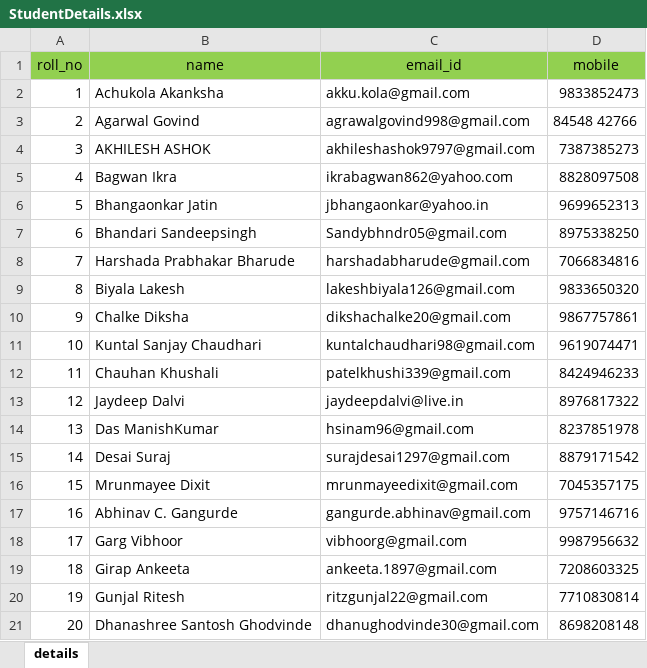
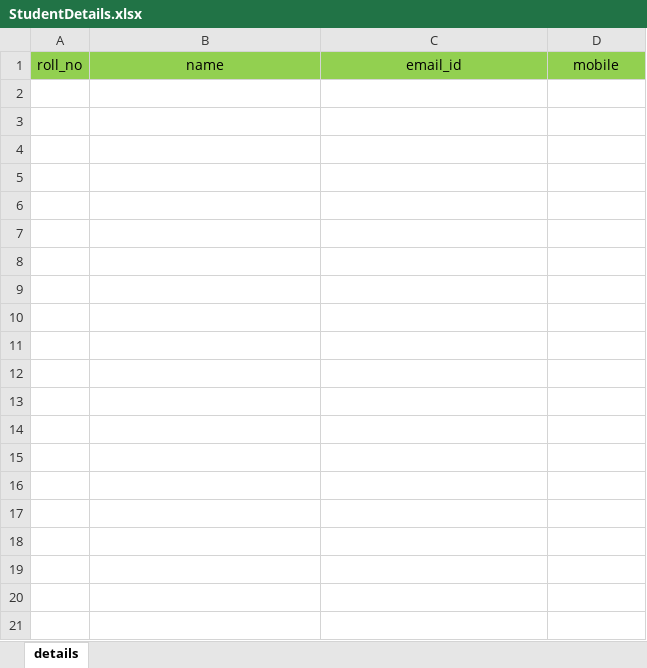
Before and after one commit to itssuyog96/nodejs-feedback, an Excel workbook: workbooks/StudentDetails.xlsx, sheet details, drawn as a sheet; only a part is shown; values as stored, in another font and other column widths than the file's, no borders; the diff covers the shown part only; the diff names each change by its address in the sheet, - before the commit and + after, or states it on an @@ line.

```diff
--- a/workbooks/StudentDetails.xlsx (sheet details)
+++ b/workbooks/StudentDetails.xlsx (sheet details)
-row 2: 1 | Achukola Akanksha | akku.kola@gmail.com | 9833852473
-row 3: 2 | Agarwal Govind | agrawalgovind998@gmail.com | 84548 42766
-row 4: 3 | AKHILESH ASHOK | akhileshashok9797@gmail.com | 7387385273
-row 5: 4 | Bagwan Ikra | ikrabagwan862@yahoo.com | 8828097508
-row 6: 5 | Bhangaonkar Jatin | jbhangaonkar@yahoo.in | 9699652313
-row 7: 6 | Bhandari Sandeepsingh | Sandybhndr05@gmail.com | 8975338250
-row 8: 7 | Harshada Prabhakar Bharude | harshadabharude@gmail.com | 7066834816
-row 9: 8 | Biyala Lakesh | lakeshbiyala126@gmail.com | 9833650320
-row 10: 9 | Chalke Diksha | dikshachalke20@gmail.com | 9867757861
-row 11: 10 | Kuntal Sanjay Chaudhari | kuntalchaudhari98@gmail.com | 9619074471
-row 12: 11 | Chauhan Khushali | patelkhushi339@gmail.com | 8424946233
-row 13: 12 | Jaydeep Dalvi | jaydeepdalvi@live.in | 8976817322
-row 14: 13 | Das ManishKumar | hsinam96@gmail.com | 8237851978
-row 15: 14 | Desai Suraj | surajdesai1297@gmail.com | 8879171542
-row 16: 15 | Mrunmayee Dixit | mrunmayeedixit@gmail.com | 7045357175
-row 17: 16 | Abhinav C. Gangurde | gangurde.abhinav@gmail.com | 9757146716
-row 18: 17 | Garg Vibhoor | vibhoorg@gmail.com | 9987956632
-row 19: 18 | Girap Ankeeta | ankeeta.1897@gmail.com | 7208603325
-row 20: 19 | Gunjal Ritesh | ritzgunjal22@gmail.com | 7710830814
-row 21: 20 | Dhanashree Santosh Ghodvinde | dhanughodvinde30@gmail.com | 8698208148
```
Also changed, not shown: 53 removed rows elsewhere in this sheet, 3 other files.
